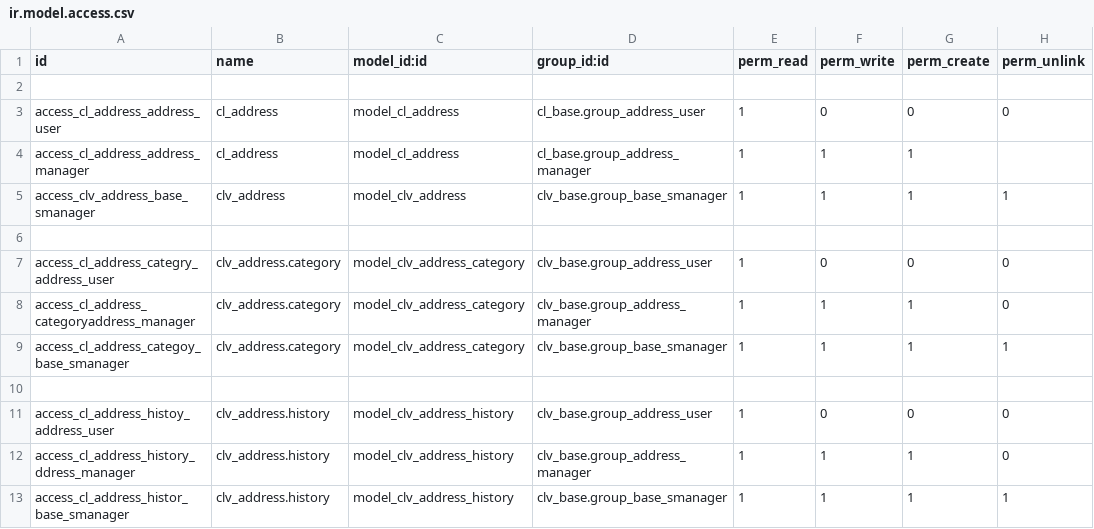
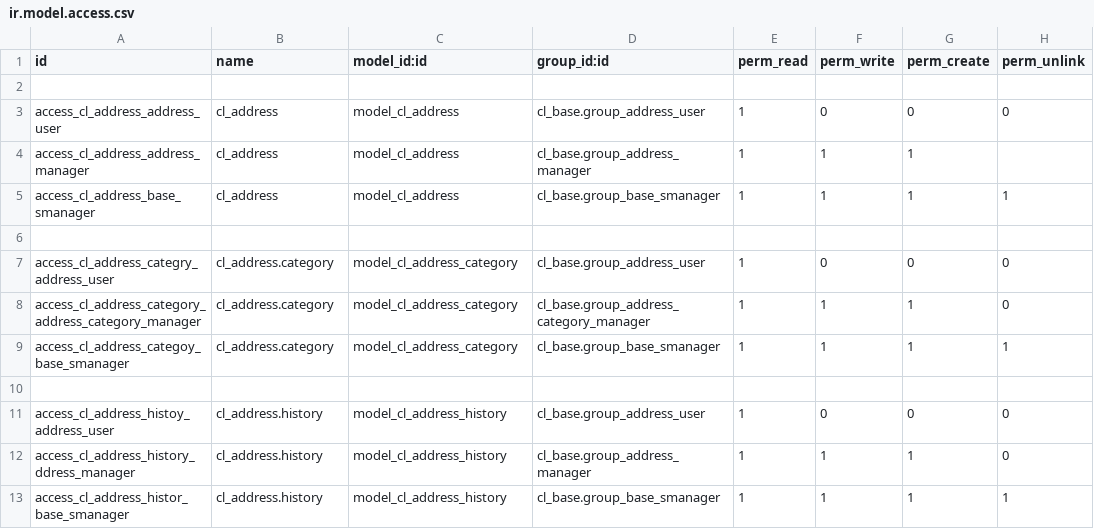
Before and after one commit to CLVsol/odoo_cl_addons, a CSV file: cl_address/security/ir.model.access.csv, drawn as a sheet.

Commit message:
Updated module "cl_address" (security).

```diff
--- a/cl_address/security/ir.model.access.csv
+++ b/cl_address/security/ir.model.access.csv
@@ -4,10 +4,10 @@ access_cl_address_address_user,cl_address,model_cl_address,cl_base.group_address
 access_cl_address_address_manager,cl_address,model_cl_address,cl_base.group_address_manager,1,1,1,
-access_clv_address_base_smanager,clv_address,model_clv_address,clv_base.group_base_smanager,1,1,1,1
+access_cl_address_base_smanager,cl_address,model_cl_address,cl_base.group_base_smanager,1,1,1,1
 
-access_cl_address_categry_address_user,clv_address.category,model_clv_address_category,clv_base.group_address_user,1,0,0,0
-access_cl_address_categoryaddress_manager,clv_address.category,model_clv_address_category,clv_base.group_address_manager,1,1,1,0
-access_cl_address_categoy_base_smanager,clv_address.category,model_clv_address_category,clv_base.group_base_smanager,1,1,1,1
+access_cl_address_categry_address_user,cl_address.category,model_cl_address_category,cl_base.group_address_user,1,0,0,0
+access_cl_address_category_address_category_manager,cl_address.category,model_cl_address_category,cl_base.group_address_category_manager,1,1,1,0
+access_cl_address_categoy_base_smanager,cl_address.category,model_cl_address_category,cl_base.group_base_smanager,1,1,1,1
 
-access_cl_address_histoy_address_user,clv_address.history,model_clv_address_history,clv_base.group_address_user,1,0,0,0
-access_cl_address_history_ddress_manager,clv_address.history,model_clv_address_history,clv_base.group_address_manager,1,1,1,0
-access_cl_address_histor_base_smanager,clv_address.history,model_clv_address_history,clv_base.group_base_smanager,1,1,1,1
+access_cl_address_histoy_address_user,cl_address.history,model_cl_address_history,cl_base.group_address_user,1,0,0,0
+access_cl_address_history_ddress_manager,cl_address.history,model_cl_address_history,cl_base.group_address_manager,1,1,1,0
+access_cl_address_histor_base_smanager,cl_address.history,model_cl_address_history,cl_base.group_base_smanager,1,1,1,1
```
Also changed, not shown: 1 other file.
